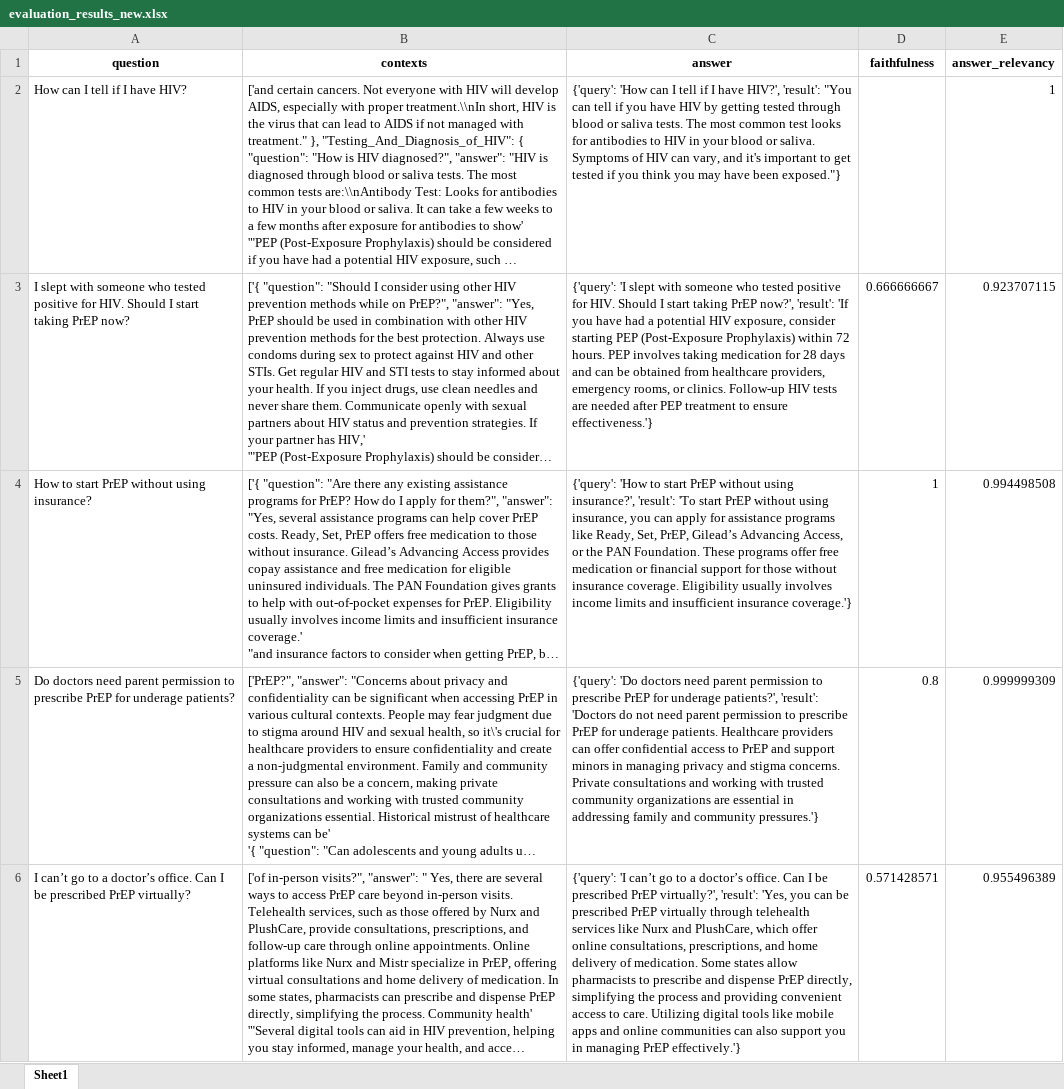
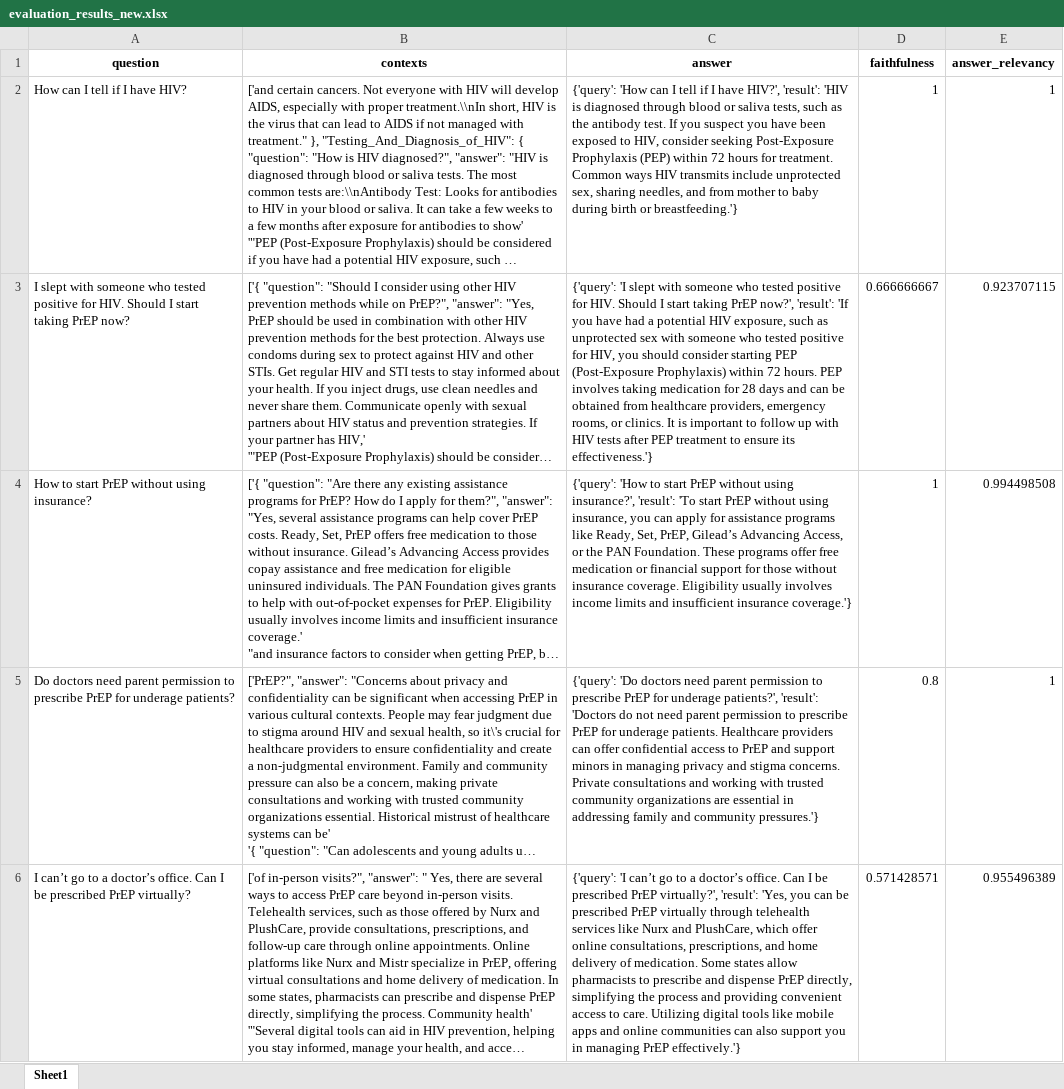
Before and after one commit to josuebusta/counseling-chatbot, an Excel workbook: evaluation_results_new.xlsx, sheet Sheet1, drawn as a sheet; only a part is shown; long unchanged cells end in …; values as stored, in another font and other column widths than the file's, no borders; the diff covers the shown part only; the diff names each change by its address in the sheet, - before the commit and + after, or states it on an @@ line.

```diff
--- a/evaluation_results_new.xlsx (sheet Sheet1)
+++ b/evaluation_results_new.xlsx (sheet Sheet1)
-C2 (answer): …HIV?', 'result': "You can tell if you have HIV by getting tested through blood or saliva tests. The most common test looks for antibodies to HIV in your blood or saliva. Symptoms of HIV can vary, and it's important to get tested if you think you may have been exposed."}
+C2 (answer): …HIV?', 'result': 'HIV is diagnosed through blood or saliva tests, such as the antibody test. If you suspect you have been exposed to HIV, consider seeking Post-Exposure Prophylaxis (PEP) within 72 hours for treatment. Common ways HIV transmits include unprotected sex, sharing needles, and from mother to baby during birth or breastfeeding.'}
-D2 (faithfulness): (empty)
+D2 (faithfulness): 1
-C3 (answer): …HIV exposure, consider starting PEP (Post-Exposure Prophylaxis) within 72 hours. PEP involves taking medication for 28 days and can be obtained from healthcare providers, emergency rooms, or clinics. Follow-up HIV tests are needed after PEP treatment to ensure effectiveness.'}
+C3 (answer): …HIV exposure, such as unprotected sex with someone who tested positive for HIV, you should consider starting PEP (Post-Exposure Prophylaxis) within 72 hours. PEP involves taking medication for 28 days and can be obtained from healthcare providers, emergency rooms, or clinics. It is important to follow up with HIV tests after PEP treatment to ensure its effectiveness.'}
-E5 (answer_relevancy): 0.999999309
+E5 (answer_relevancy): 1
```
Also changed, not shown: 6 edited cells elsewhere in this sheet, evaluation_results.xlsx, evaluation_results_variation.xlsx, 4 other files.
